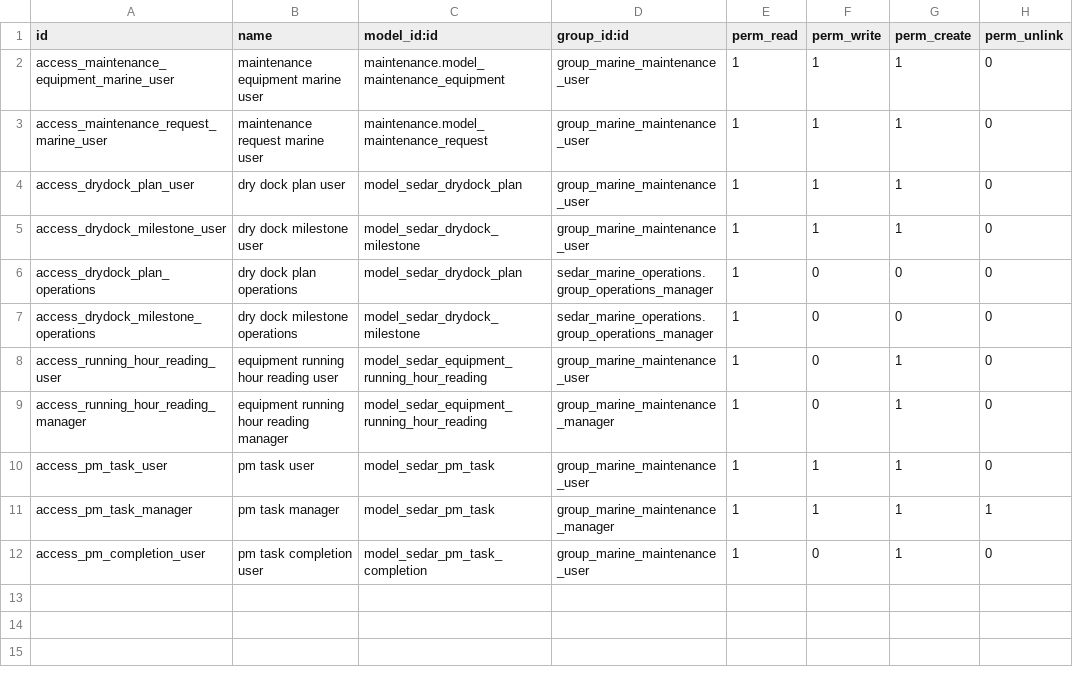
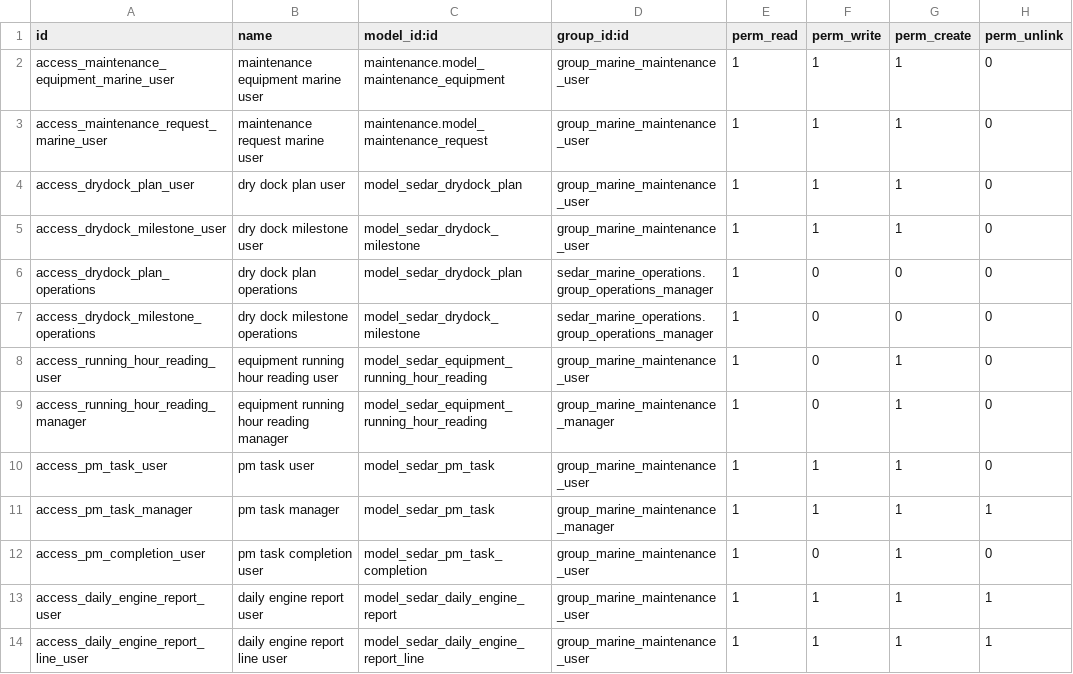
Before and after one commit to MannLester/sedar-project, a CSV file: sedar-new/custom-addons/marine/sedar_marine_maintenance/security/ir.model.access.csv, drawn as a sheet.

```diff
--- a/sedar-new/custom-addons/marine/sedar_marine_maintenance/security/ir.model.access.csv
+++ b/sedar-new/custom-addons/marine/sedar_marine_maintenance/security/ir.model.access.csv
@@ -12 +12,3 @@ access_pm_task_manager,pm task manager,model_sedar_pm_task,group_marine_maintena
 access_pm_completion_user,pm task completion user,model_sedar_pm_task_completion,group_marine_maintenance_user,1,0,1,0
+access_daily_engine_report_user,daily engine report user,model_sedar_daily_engine_report,group_marine_maintenance_user,1,1,1,1
+access_daily_engine_report_line_user,daily engine report line user,model_sedar_daily_engine_report_line,group_marine_maintenance_user,1,1,1,1
```
Also changed, not shown: 8 other files.
